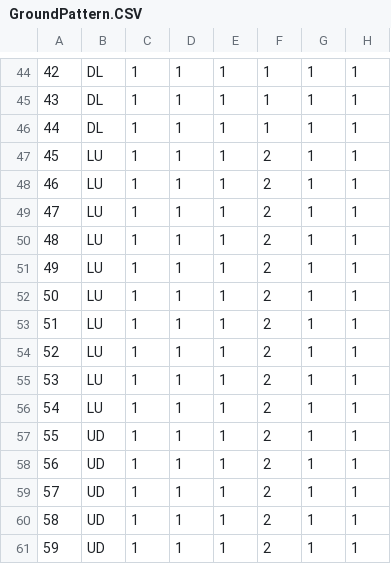
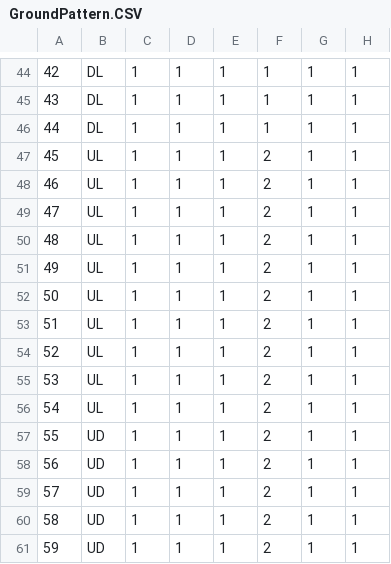
Before and after one commit to ChoWook/PlumTowerDefecne, a CSV file: PlumTowerDefence/Assets/Resources/CSVs/GroundPattern.CSV, drawn as a sheet; only a part is shown, gaps mark what is left out; the diff names each change by its address in the sheet, - before the commit and + after, or states it on an @@ line.

```diff
--- a/PlumTowerDefence/Assets/Resources/CSVs/GroundPattern.CSV
+++ b/PlumTowerDefence/Assets/Resources/CSVs/GroundPattern.CSV
-B47:B56: LU
+B47:B56: UL
```
Also changed, not shown: 1 other file.
